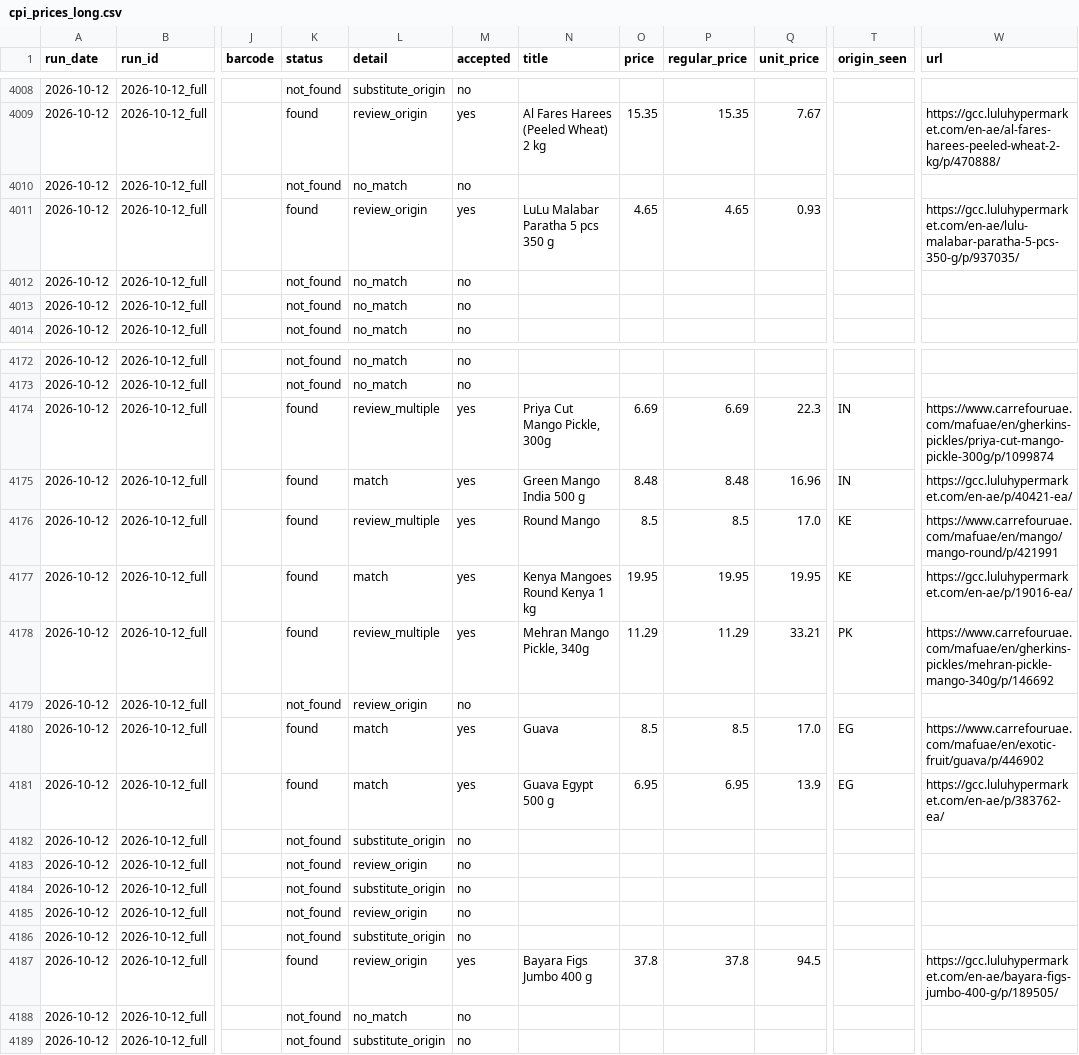
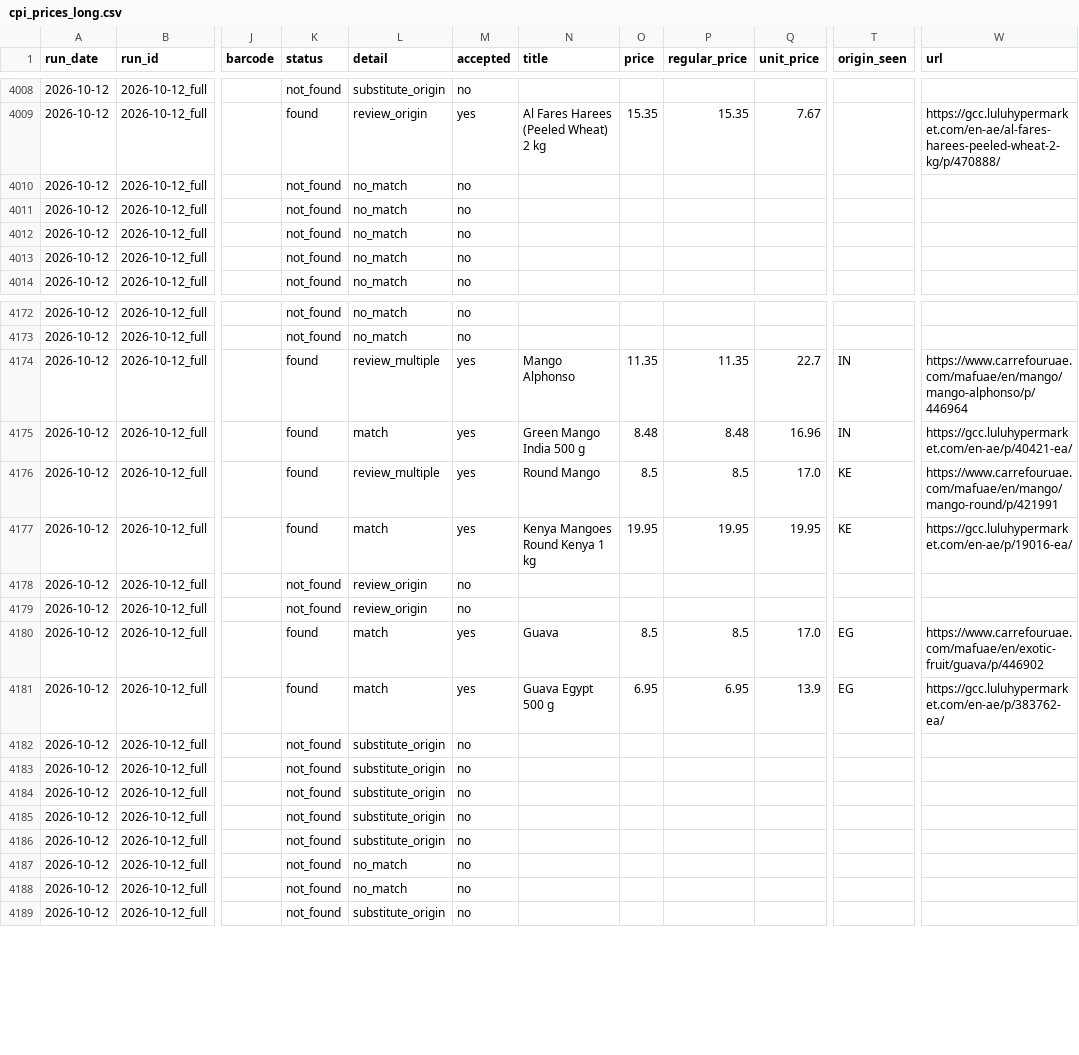
Before and after one commit to waleedhuniti/CPI-Web-Scarping, a CSV file: data/exports/cpi_prices_long.csv, drawn as a sheet; only a part is shown, gaps mark what is left out; the diff covers the shown part only; the diff names each change by its address in the sheet, - before the commit and + after, or states it on an @@ line.

```diff
--- a/data/exports/cpi_prices_long.csv
+++ b/data/exports/cpi_prices_long.csv
-K4011 (status): found
+K4011 (status): not_found
-L4011 (detail): review_origin
+L4011 (detail): no_match
-M4011 (accepted): yes
+M4011 (accepted): no
-N4011 (title): LuLu Malabar Paratha 5 pcs 350 g
+N4011 (title): (empty)
-O4011 (price): 4.65
+O4011 (price): (empty)
-P4011 (regular_price): 4.65
+P4011 (regular_price): (empty)
-Q4011 (unit_price): 0.93
+Q4011 (unit_price): (empty)
-W4011 (url): https://gcc.luluhypermarket.com/en-ae/lulu-malabar-paratha-5-pcs-350-g/p/937035/
+W4011 (url): (empty)
-N4174 (title): Priya Cut Mango Pickle, 300g
+N4174 (title): Mango Alphonso
-O4174 (price): 6.69
+O4174 (price): 11.35
-P4174 (regular_price): 6.69
+P4174 (regular_price): 11.35
-Q4174 (unit_price): 22.3
+Q4174 (unit_price): 22.7
-W4174 (url): https://www.carrefouruae.com/mafuae/en/gherkins-pickles/priya-cut-mango-pickle-300g/p/1099874
+W4174 (url): https://www.carrefouruae.com/mafuae/en/mango/mango-alphonso/p/446964
-K4178 (status): found
+K4178 (status): not_found
-L4178 (detail): review_multiple
+L4178 (detail): review_origin
-M4178 (accepted): yes
+M4178 (accepted): no
-N4178 (title): Mehran Mango Pickle, 340g
+N4178 (title): (empty)
-O4178 (price): 11.29
+O4178 (price): (empty)
-P4178 (regular_price): 11.29
+P4178 (regular_price): (empty)
-Q4178 (unit_price): 33.21
+Q4178 (unit_price): (empty)
-T4178 (origin_seen): PK
+T4178 (origin_seen): (empty)
-W4178 (url): https://www.carrefouruae.com/mafuae/en/gherkins-pickles/mehran-pickle-mango-340g/p/146692
+W4178 (url): (empty)
-L4183 (detail): review_origin
+L4183 (detail): substitute_origin
-L4185 (detail): review_origin
+L4185 (detail): substitute_origin
-K4187 (status): found
+K4187 (status): not_found
-L4187 (detail): review_origin
+L4187 (detail): no_match
-M4187 (accepted): yes
+M4187 (accepted): no
-N4187 (title): Bayara Figs Jumbo 400 g
+N4187 (title): (empty)
-O4187 (price): 37.8
+O4187 (price): (empty)
-P4187 (regular_price): 37.8
+P4187 (regular_price): (empty)
-Q4187 (unit_price): 94.5
+Q4187 (unit_price): (empty)
-W4187 (url): https://gcc.luluhypermarket.com/en-ae/bayara-figs-jumbo-400-g/p/189505/
+W4187 (url): (empty)
```
Also changed, not shown: 145 edited cells elsewhere in this file, data/runs/2026-10-08_catalogue/category_matches.csv, 52 other files.
